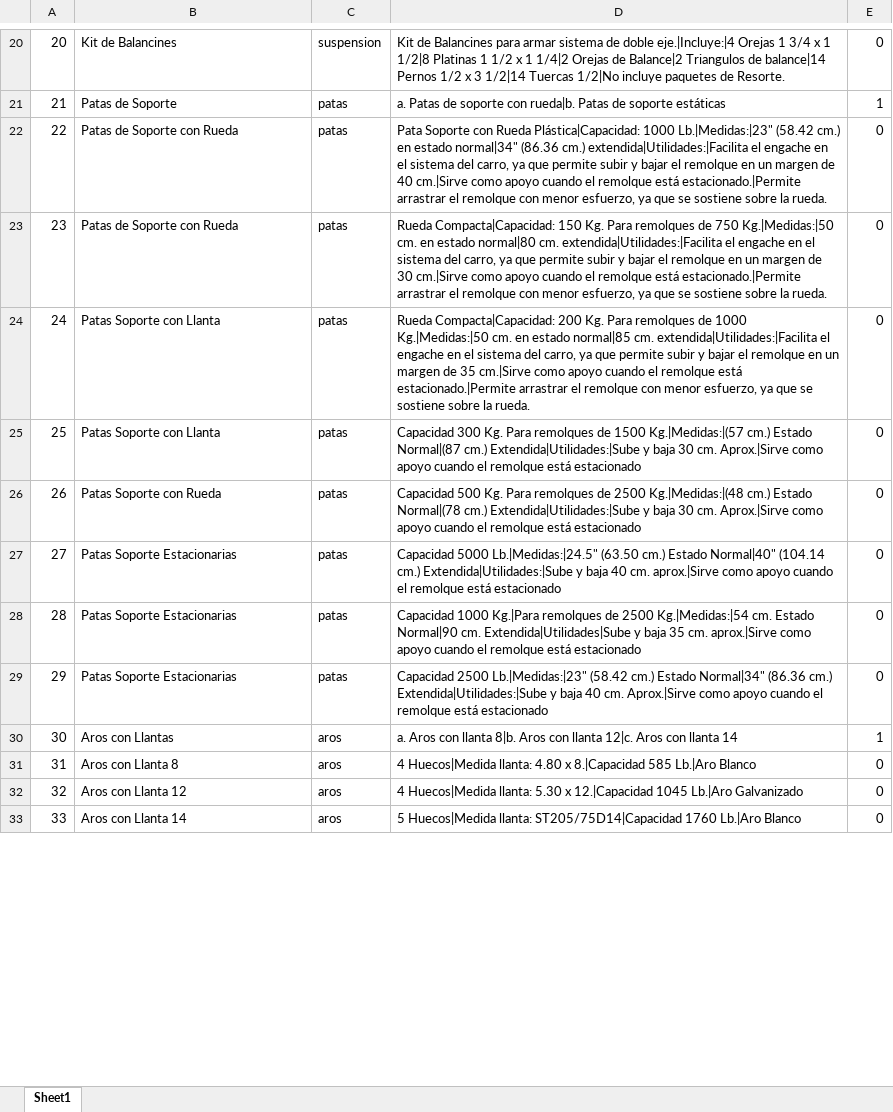
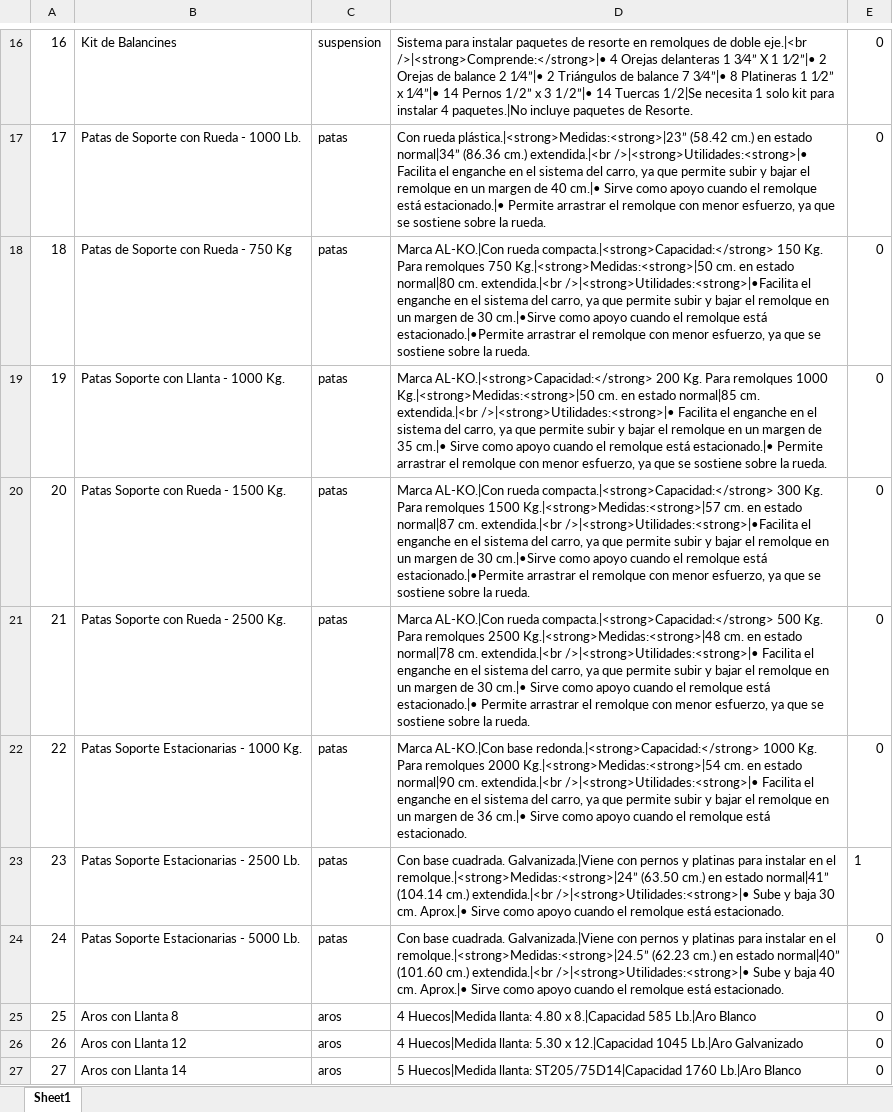
Before and after one commit to johnandrescv/frontend-carreton, an Excel workbook: assets/php/listado.xlsx, sheet Sheet1, drawn as a sheet; only a part is shown, gaps mark what is left out; values as stored, in another font and other column widths than the file's, no borders; removed rows and columns are numbered as before the commit, all else as after; the diff covers the shown part only; the diff names each change by its address in the sheet, - before the commit and + after, or states it on an @@ line.

```diff
--- a/assets/php/listado.xlsx (sheet Sheet1)
+++ b/assets/php/listado.xlsx (sheet Sheet1)
@@ column A renumbered from row 1 down @@
-D16: Kit de Balancines para armar sistema de doble eje.|Incluye:|4 Orejas 1 3/4 x 1 1/2|8 Platinas 1 1/2 x 1 1/4|2 Orejas de Balance|2 Triangulos de balance|14 Pernos 1/2 x 3 1/2|14 Tuercas 1/2|No incluye paquetes…
+D16: Sistema para instalar paquetes de resorte en remolques de doble eje.|<br />|<strong>Comprende:</strong>|• 4 Orejas delanteras 1 3⁄4” X 1 1⁄2”|• 2 Orejas de balance 2 1⁄4”|• 2 Triángulos de balance 7 3⁄4”|• 8 Platineras 1 1⁄2” x 1⁄4”|• 14 Pernos 1/2” x 3 1/2”|• 14 Tuercas 1/2|Se necesita 1 solo kit para instalar 4 paquetes.|No incluye paquetes…
-row 21: 21 | Patas de Soporte | patas | a. Patas de soporte con rueda|b. Patas de soporte estáticas | 1
-B17: Patas de Soporte con Rueda
+B17: Patas de Soporte con Rueda - 1000 Lb.
-D17: Pata Soporte con Rueda Plástica|Capacidad: 1000 Lb.|Medidas:|23" (58.42 cm.) en estado normal|34" (86.36 cm.) extendida|Utilidades:|Facilita el engache en el sistema del carro, ya que permite subir y bajar el remolque en un margen de 40 cm.|Sirve como apoyo cuando el remolque está estacionado.|Permite arrastrar el…
+D17: Con rueda plástica.|<strong>Medidas:<strong>|23” (58.42 cm.) en estado normal|34” (86.36 cm.) extendida.|<br />|<strong>Utilidades:<strong>|• Facilita el enganche en el sistema del carro, ya que permite subir y bajar el remolque en un margen de 40 cm.|• Sirve como apoyo cuando el remolque está estacionado.|• Permite arrastrar el…
-B18: Patas de Soporte con Rueda
+B18: Patas de Soporte con Rueda - 750 Kg
-D18: Rueda Compacta|Capacidad: 150 Kg. Para remolques de 750 Kg.|Medidas:|50 cm. en estado normal|80 cm. extendida|Utilidades:|Facilita el engache en el sistema del carro, ya que permite subir y bajar el remolque en un margen de 30 cm.|Sirve como apoyo cuando el remolque está estacionado.|Permite arrastrar el…
+D18: Marca AL-KO.|Con rueda compacta.|<strong>Capacidad:</strong> 150 Kg. Para remolques 750 Kg.|<strong>Medidas:<strong>|50 cm. en estado normal|80 cm. extendida.|<br />|<strong>Utilidades:<strong>|•Facilita el enganche en el sistema del carro, ya que permite subir y bajar el remolque en un margen de 30 cm.|•Sirve como apoyo cuando el remolque está estacionado.|•Permite arrastrar el…
-B19: Patas Soporte con Llanta
+B19: Patas Soporte con Llanta - 1000 Kg.
-D19: Rueda Compacta|Capacidad: 200 Kg. Para remolques de 1000 Kg.|Medidas:|50 cm. en estado normal|85 cm. extendida|Utilidades:|Facilita el engache en el sistema del carro, ya que permite subir y bajar el remolque en un margen de 35 cm.|Sirve como apoyo cuando el remolque está estacionado.|Permite arrastrar el…
+D19: Marca AL-KO.|<strong>Capacidad:</strong> 200 Kg. Para remolques 1000 Kg.|<strong>Medidas:<strong>|50 cm. en estado normal|85 cm. extendida.|<br />|<strong>Utilidades:<strong>|• Facilita el enganche en el sistema del carro, ya que permite subir y bajar el remolque en un margen de 35 cm.|• Sirve como apoyo cuando el remolque está estacionado.|• Permite arrastrar el…
-B20: Patas Soporte con Llanta
+B20: Patas Soporte con Rueda - 1500 Kg.
-D20: Capacidad 300 Kg. Para remolques de 1500 Kg.|Medidas:|(57 cm.) Estado Normal|(87 cm.) Extendida|Utilidades:|Sube y baja 30 cm. Aprox.|Sirve como apoyo cuando el remolque está estacionado
+D20: Marca AL-KO.|Con rueda compacta.|<strong>Capacidad:</strong> 300 Kg. Para remolques 1500 Kg.|<strong>Medidas:<strong>|57 cm. en estado normal|87 cm. extendida.|<br />|<strong>Utilidades:<strong>|•Facilita el enganche en el sistema del carro, ya que permite subir y bajar el remolque en un margen de 30 cm.|•Sirve como apoyo cuando el remolque está estacionado.|•Permite arrastrar el remolque con menor esfuerzo, ya que se sostiene sobre la rueda.
-B21: Patas Soporte con Rueda
+B21: Patas Soporte con Rueda - 2500 Kg.
-D21: Capacidad 500 Kg. Para remolques de 2500 Kg.|Medidas:|(48 cm.) Estado Normal|(78 cm.) Extendida|Utilidades:|Sube y baja 30 cm. Aprox.|Sirve como apoyo cuando el remolque está estacionado
+D21: Marca AL-KO.|Con rueda compacta.|<strong>Capacidad:</strong> 500 Kg. Para remolques 2500 Kg.|<strong>Medidas:<strong>|48 cm. en estado normal|78 cm. extendida.|<br />|<strong>Utilidades:<strong>|• Facilita el enganche en el sistema del carro, ya que permite subir y bajar el remolque en un margen de 30 cm.|• Sirve como apoyo cuando el remolque está estacionado.|• Permite arrastrar el remolque con menor esfuerzo, ya que se sostiene sobre la rueda.
-row 27: 27 | Patas Soporte Estacionarias | patas | Capacidad 5000 Lb.|Medidas:|24.5" (63.50 cm.) Estado Normal|40" (104.14 cm.) Extendida|Utilidades:|Sube y baja 40 cm. aprox.|Sirve como apoyo cuando el remolque está estacionado | 0
-B22: Patas Soporte Estacionarias
+B22: Patas Soporte Estacionarias - 1000 Kg.
-D22: Capacidad 1000 Kg.|Para remolques de 2500 Kg.|Medidas:|54 cm. Estado Normal|90 cm. Extendida|Utilidades|Sube y baja 35 cm. aprox.|Sirve como apoyo cuando el remolque está estacionado
+D22: Marca AL-KO.|Con base redonda.|<strong>Capacidad:</strong> 1000 Kg. Para remolques 2000 Kg.|<strong>Medidas:<strong>|54 cm. en estado normal|90 cm. extendida.|<br />|<strong>Utilidades:<strong>|• Facilita el enganche en el sistema del carro, ya que permite subir y bajar el remolque en un margen de 36 cm.|• Sirve como apoyo cuando el remolque está estacionado.
+row 23: 23 | Patas Soporte Estacionarias - 2500 Lb. | patas | Con base cuadrada. Galvanizada.|Viene con pernos y platinas para instalar en el remolque.|<strong>Medidas:<strong>|24” (63.50 cm.) en estado normal|41” (104.14 cm.) extendida.|<br />|<strong>Utilidades:<strong>|• Sube y baja 30 cm. Aprox.|• Sirve como apoyo cuando el remolque está estacionado. | 1
-B24: Patas Soporte Estacionarias
+B24: Patas Soporte Estacionarias - 5000 Lb.
-D24: Capacidad 2500 Lb.|Medidas:|23" (58.42 cm.) Estado Normal|34" (86.36 cm.) Extendida|Utilidades:|Sube y baja 40 cm. Aprox.|Sirve como apoyo cuando el remolque está estacionado
+D24: Con base cuadrada. Galvanizada.|Viene con pernos y platinas para instalar en el remolque.|<strong>Medidas:<strong>|24.5” (62.23 cm.) en estado normal|40” (101.60 cm.) extendida.|<br />|<strong>Utilidades:<strong>|• Sube y baja 40 cm. Aprox.|• Sirve como apoyo cuando el remolque está estacionado.
-row 30: 30 | Aros con Llantas | aros | a. Aros con llanta 8|b. Aros con llanta 12|c. Aros con llanta 14 | 1
```
Also changed, not shown: 6 removed rows and 32 edited cells elsewhere in this sheet, 5 other files.
